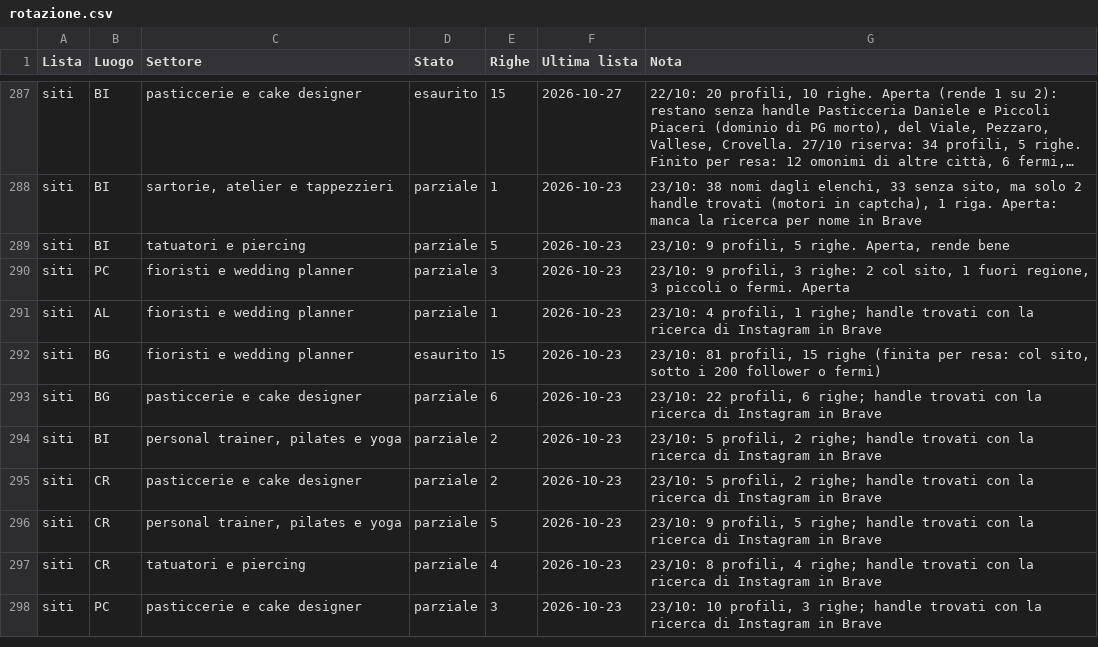
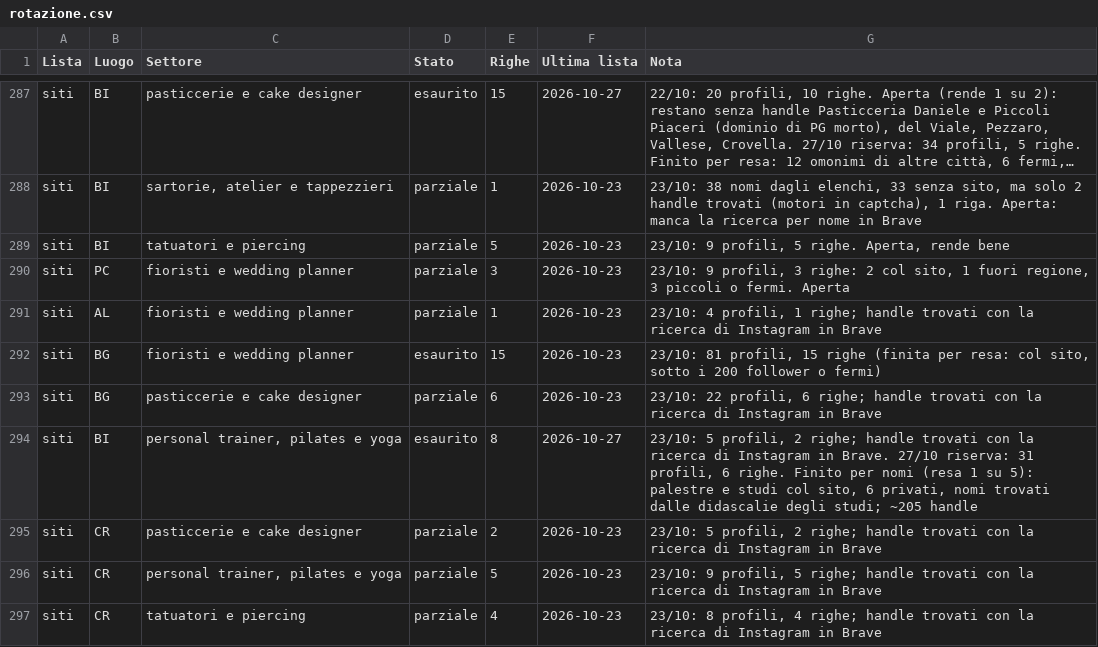
Before and after one commit to Nixo999/denki-brain, a CSV file: 02-Sales/liste/rotazione.csv, drawn as a sheet; only a part is shown, gaps mark what is left out; the shorter side is filled out with more unchanged rows; long unchanged cells end in ….

Commit message:
Chiusura automatica: 2 file in 02-Sales
Committato dall'hook di fine sessione, non da una persona: il perche' di
ogni modifica sta nei commit scritti durante la sessione. Se questo commit e'
l'unico, quel lavoro e' rimasto senza spiegazione.

```diff
--- a/02-Sales/liste/rotazione.csv
+++ b/02-Sales/liste/rotazione.csv
@@ -293,3 +293,3 @@ siti,BG,fioristi e wedding planner,esaurito,15,2026-10-23,"23/10: 81 profili, 15
 siti,BG,pasticcerie e cake designer,parziale,6,2026-10-23,"23/10: 22 profili, 6 righe; handle trovati con la ricerca di Instagram in Brave"
-siti,BI,"personal trainer, pilates e yoga",parziale,2,2026-10-23,"23/10: 5 profili, 2 righe; handle trovati con la ricerca di Instagram in Brave"
+siti,BI,"personal trainer, pilates e yoga",esaurito,8,2026-10-27,"23/10: 5 profili, 2 righe; handle trovati con la ricerca di Instagram in Brave. 27/10 riserva: 31 profili, 6 righe. Finito per nomi (resa 1 su 5): palestre e studi col sito, 6 privati, nomi trovati dalle didascalie degli studi; ~205 handle"
 siti,CR,pasticcerie e cake designer,parziale,2,2026-10-23,"23/10: 5 profili, 2 righe; handle trovati con la ricerca di Instagram in Brave"
```
Also changed, not shown: 1 other file.
